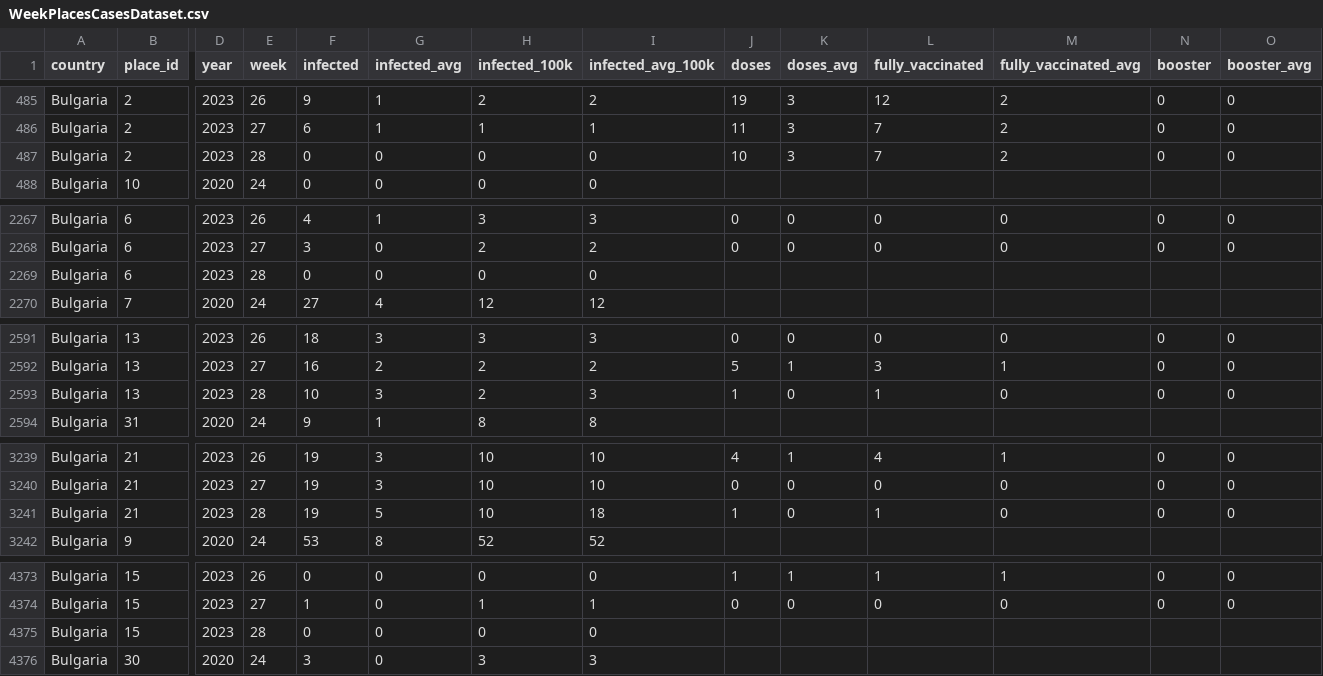
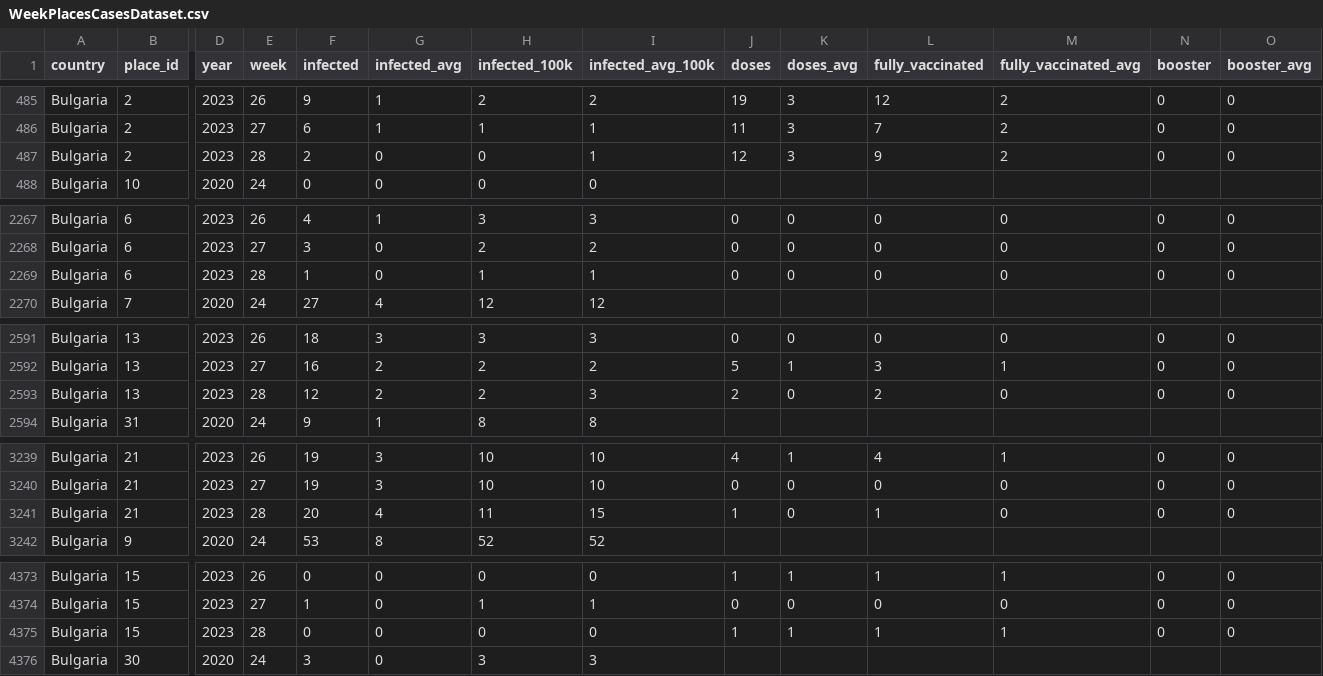
Before and after one commit to COVID-19-Bulgaria/covid-database, a CSV file: Bulgaria/WeekPlacesCasesDataset.csv, drawn as a sheet; only a part is shown, gaps mark what is left out; the diff covers the shown part only; the diff names each change by its address in the sheet, - before the commit and + after, or states it on an @@ line.

Commit message:
Data scraped automatically for 14.07.2023 00:35

```diff
--- a/Bulgaria/WeekPlacesCasesDataset.csv
+++ b/Bulgaria/WeekPlacesCasesDataset.csv
-F487 (infected): 0
+F487 (infected): 2
-I487 (infected_avg_100k): 0
+I487 (infected_avg_100k): 1
-J487 (doses): 10
+J487 (doses): 12
-L487 (fully_vaccinated): 7
+L487 (fully_vaccinated): 9
-F2269 (infected): 0
+F2269 (infected): 1
-H2269 (infected_100k): 0
+H2269 (infected_100k): 1
-I2269 (infected_avg_100k): 0
+I2269 (infected_avg_100k): 1
-J2269 (doses): (empty)
+J2269 (doses): 0
-K2269 (doses_avg): (empty)
+K2269 (doses_avg): 0
-L2269 (fully_vaccinated): (empty)
+L2269 (fully_vaccinated): 0
-M2269 (fully_vaccinated_avg): (empty)
+M2269 (fully_vaccinated_avg): 0
-N2269 (booster): (empty)
+N2269 (booster): 0
-O2269 (booster_avg): (empty)
+O2269 (booster_avg): 0
-F2593 (infected): 10
+F2593 (infected): 12
-G2593 (infected_avg): 3
+G2593 (infected_avg): 2
-J2593 (doses): 1
+J2593 (doses): 2
-L2593 (fully_vaccinated): 1
+L2593 (fully_vaccinated): 2
-F3241 (infected): 19
+F3241 (infected): 20
-G3241 (infected_avg): 5
+G3241 (infected_avg): 4
-H3241 (infected_100k): 10
+H3241 (infected_100k): 11
-I3241 (infected_avg_100k): 18
+I3241 (infected_avg_100k): 15
-J4375 (doses): (empty)
+J4375 (doses): 1
-K4375 (doses_avg): (empty)
+K4375 (doses_avg): 1
-L4375 (fully_vaccinated): (empty)
+L4375 (fully_vaccinated): 1
-M4375 (fully_vaccinated_avg): (empty)
+M4375 (fully_vaccinated_avg): 1
-N4375 (booster): (empty)
+N4375 (booster): 0
-O4375 (booster_avg): (empty)
+O4375 (booster_avg): 0
```
Also changed, not shown: 21 edited cells elsewhere in this file, Bulgaria/RollingBiWeeklyPlacesCasesDataset.csv, 3 other files.
